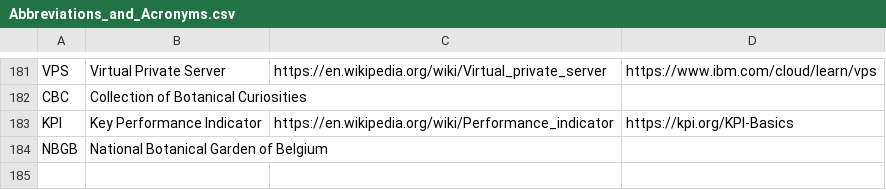
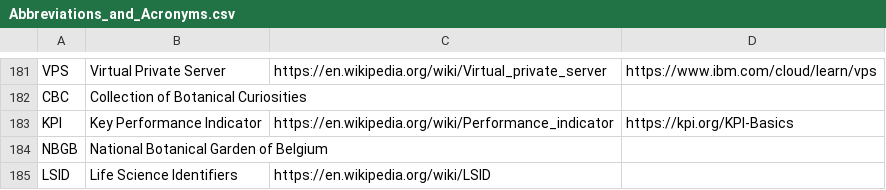
Before and after one commit to PietrH/AbbreviationsAndAcronyms, a CSV file: Abbreviations_and_Acronyms.csv, drawn as a sheet; only a part is shown, gaps mark what is left out; the diff names each change by its address in the sheet, - before the commit and + after, or states it on an @@ line.

Commit message:
Update Abbreviations_and_Acronyms.csv

```diff
--- a/Abbreviations_and_Acronyms.csv
+++ b/Abbreviations_and_Acronyms.csv
+row 185: LSID | Life Science Identifiers | https://en.wikipedia.org/wiki/LSID
```
